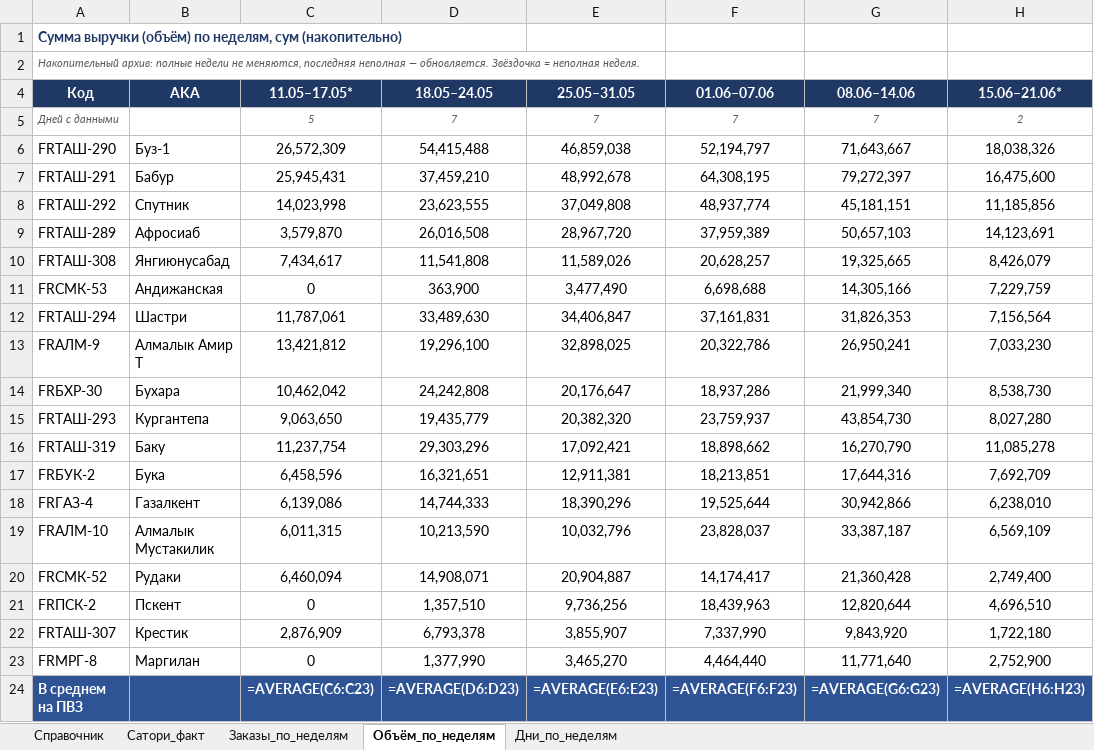
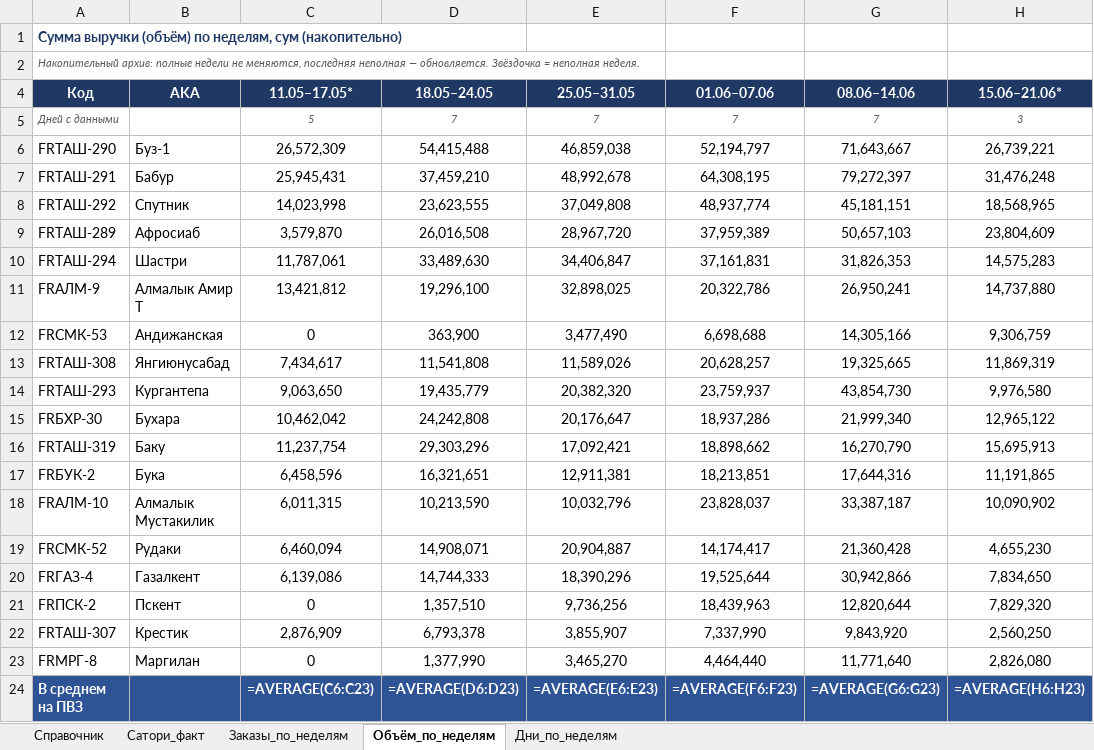
Before and after one commit to MyDarling1/Project-X, an Excel workbook: Эталон_ПВЗ.xlsx, sheet Объём_по_неделям, drawn as a sheet; values as stored, in another font and other column widths than the file's, no borders; formulas without a stored value are shown as written; removed rows and columns are numbered as before the commit, all else as after; the diff names each change by its address in the sheet, - before the commit and + after, or states it on an @@ line.

Commit message:
sync: 17.06.2026; неделя 15.06–21.06 дополнена 2→3 дн.

```diff
--- a/Эталон_ПВЗ.xlsx (sheet Объём_по_неделям)
+++ b/Эталон_ПВЗ.xlsx (sheet Объём_по_неделям)
-H5 (15.06–21.06*): 2
+H5 (15.06–21.06*): 3
-H6 (15.06–21.06*): 18,038,326
+H6 (15.06–21.06*): 26,739,221
-H7 (15.06–21.06*): 16,475,600
+H7 (15.06–21.06*): 31,476,248
-H8 (15.06–21.06*): 11,185,856
+H8 (15.06–21.06*): 18,568,965
-H9 (15.06–21.06*): 14,123,691
+H9 (15.06–21.06*): 23,804,609
-row 10: FRТАШ-308 | Янгиюнусабад | 7,434,617 | 11,541,808 | 11,589,026 | 20,628,257 | 19,325,665 | 8,426,079
-row 11: FRСМК-53 | Андижанская | 0 | 363,900 | 3,477,490 | 6,698,688 | 14,305,166 | 7,229,759
-H10 (15.06–21.06*): 7,156,564
+H10 (15.06–21.06*): 14,575,283
-H11 (15.06–21.06*): 7,033,230
+H11 (15.06–21.06*): 14,737,880
-row 14: FRБХР-30 | Бухара | 10,462,042 | 24,242,808 | 20,176,647 | 18,937,286 | 21,999,340 | 8,538,730
+row 12: FRСМК-53 | Андижанская | 0 | 363,900 | 3,477,490 | 6,698,688 | 14,305,166 | 9,306,759
+row 13: FRТАШ-308 | Янгиюнусабад | 7,434,617 | 11,541,808 | 11,589,026 | 20,628,257 | 19,325,665 | 11,869,319
-H14 (15.06–21.06*): 8,027,280
+H14 (15.06–21.06*): 9,976,580
+row 15: FRБХР-30 | Бухара | 10,462,042 | 24,242,808 | 20,176,647 | 18,937,286 | 21,999,340 | 12,965,122
-H16 (15.06–21.06*): 11,085,278
+H16 (15.06–21.06*): 15,695,913
-H17 (15.06–21.06*): 7,692,709
+H17 (15.06–21.06*): 11,191,865
-row 18: FRГАЗ-4 | Газалкент | 6,139,086 | 14,744,333 | 18,390,296 | 19,525,644 | 30,942,866 | 6,238,010
-H18 (15.06–21.06*): 6,569,109
+H18 (15.06–21.06*): 10,090,902
-H19 (15.06–21.06*): 2,749,400
+H19 (15.06–21.06*): 4,655,230
+row 20: FRГАЗ-4 | Газалкент | 6,139,086 | 14,744,333 | 18,390,296 | 19,525,644 | 30,942,866 | 7,834,650
-H21 (15.06–21.06*): 4,696,510
+H21 (15.06–21.06*): 7,829,320
-H22 (15.06–21.06*): 1,722,180
+H22 (15.06–21.06*): 2,560,250
-H23 (15.06–21.06*): 2,752,900
+H23 (15.06–21.06*): 2,826,080
```
Also changed, not shown: sheet Заказы_по_неделям, sheet Дни_по_неделям, 2 other files.
